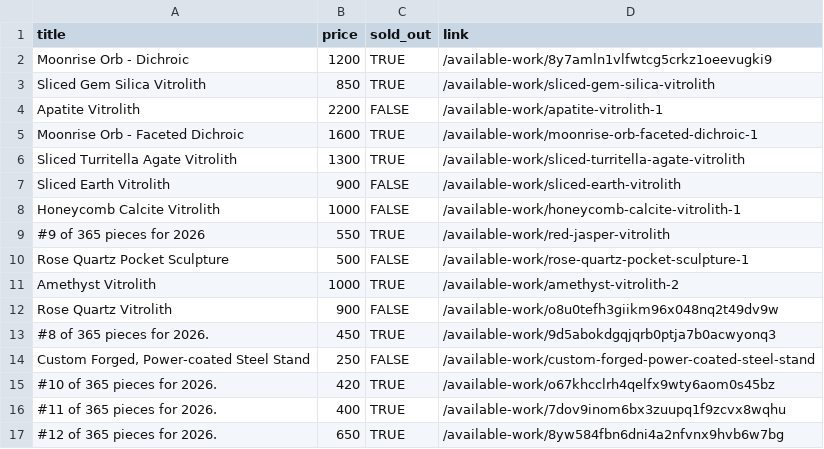
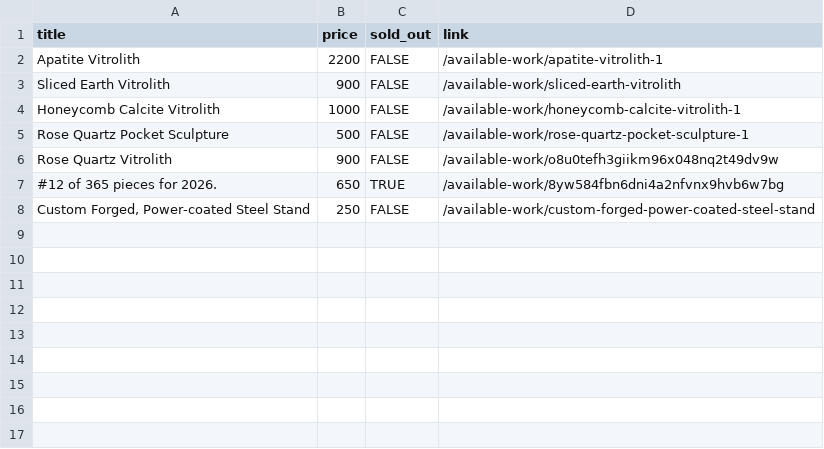
Before and after one commit to hadley/available-work, a CSV file: products.csv, drawn as a sheet.

Commit message:
https://github.com/hadley/available-work/actions/runs/20973072031

```diff
--- a/products.csv
+++ b/products.csv
@@ -1,17 +1,8 @@
 "title","price","sold_out","link"
-"Moonrise Orb - Dichroic",1200,TRUE,"/available-work/8y7amln1vlfwtcg5crkz1oeevugki9"
-"Sliced Gem Silica Vitrolith",850,TRUE,"/available-work/sliced-gem-silica-vitrolith"
 "Apatite Vitrolith",2200,FALSE,"/available-work/apatite-vitrolith-1"
-"Moonrise Orb - Faceted Dichroic",1600,TRUE,"/available-work/moonrise-orb-faceted-dichroic-1"
-"Sliced Turritella Agate Vitrolith",1300,TRUE,"/available-work/sliced-turritella-agate-vitrolith"
 "Sliced Earth Vitrolith",900,FALSE,"/available-work/sliced-earth-vitrolith"
 "Honeycomb Calcite Vitrolith",1000,FALSE,"/available-work/honeycomb-calcite-vitrolith-1"
-"#9 of 365 pieces for 2026",550,TRUE,"/available-work/red-jasper-vitrolith"
 "Rose Quartz Pocket Sculpture",500,FALSE,"/available-work/rose-quartz-pocket-sculpture-1"
-"Amethyst Vitrolith",1000,TRUE,"/available-work/amethyst-vitrolith-2"
 "Rose Quartz Vitrolith",900,FALSE,"/available-work/o8u0tefh3giikm96x048nq2t49dv9w"
-"#8 of 365 pieces for 2026.",450,TRUE,"/available-work/9d5abokdgqjqrb0ptja7b0acwyonq3"
+"#12 of 365 pieces for 2026.",650,TRUE,"/available-work/8yw584fbn6dni4a2nfvnx9hvb6w7bg"
 "Custom Forged, Power-coated Steel Stand",250,FALSE,"/available-work/custom-forged-power-coated-steel-stand"
-"#10 of 365 pieces for 2026.",420,TRUE,"/available-work/o67khcclrh4qelfx9wty6aom0s45bz"
-"#11 of 365 pieces for 2026.",400,TRUE,"/available-work/7dov9inom6bx3zuupq1f9zcvx8wqhu"
-"#12 of 365 pieces for 2026.",650,TRUE,"/available-work/8yw584fbn6dni4a2nfvnx9hvb6w7bg"
```
